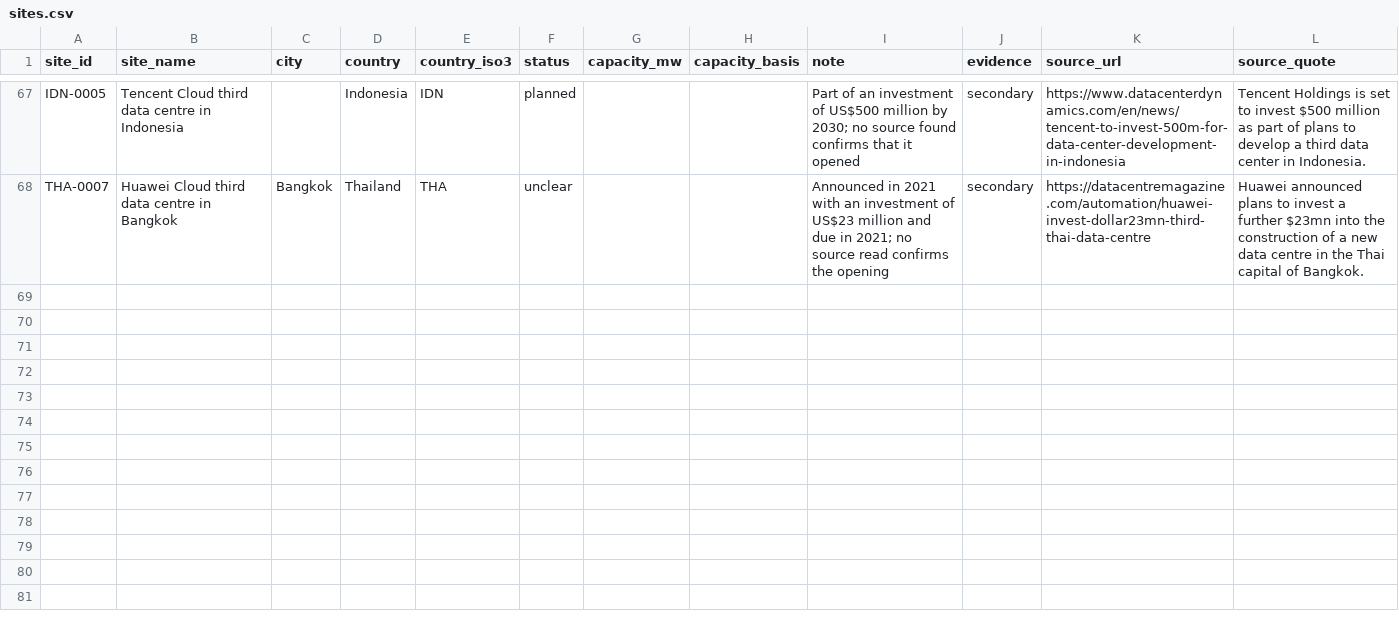
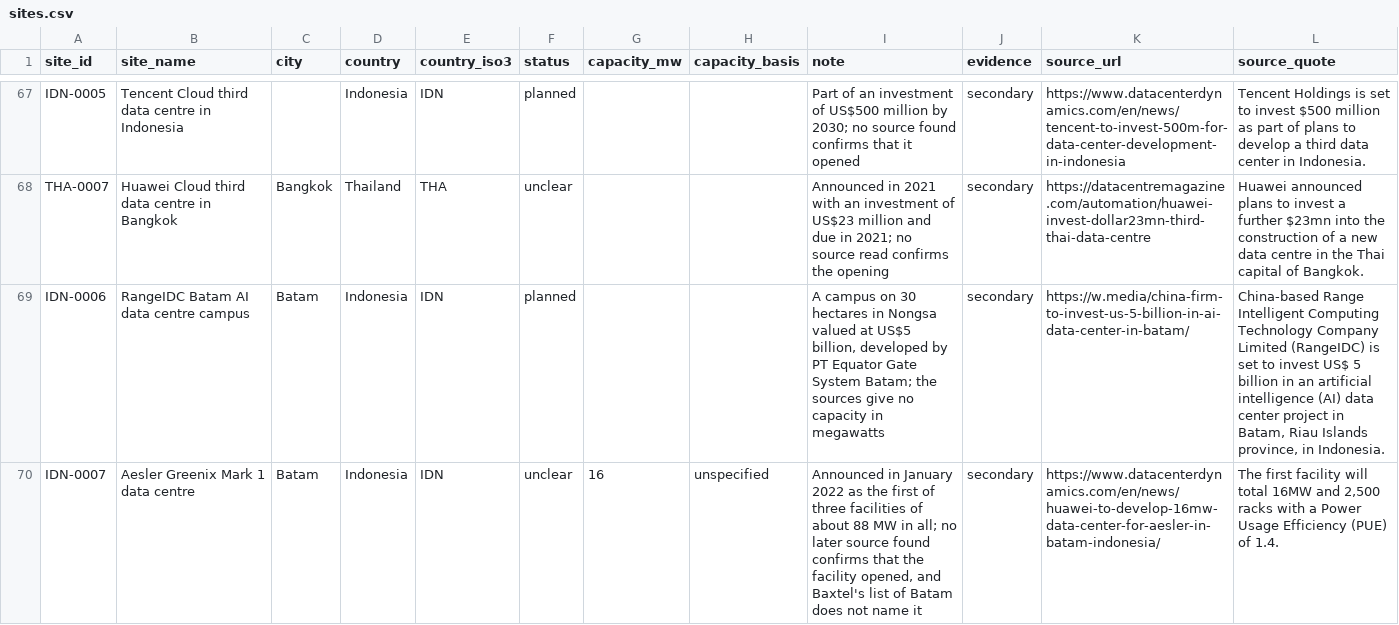
Before and after one commit to newlivehung123123/overseas_data_centres_China, a CSV file: config/sites.csv, drawn as a sheet; only a part is shown, gaps mark what is left out; the diff names each change by its address in the sheet, - before the commit and + after, or states it on an @@ line.

Commit message:
Add a census of the data-centre facilities in Batam
The census code now reads one file for each market, and config/batam_census.csv
codes the 20 facilities that Baxtel lists in Batam. DayOne operates 4 of
them, RangeIDC backs the developer of 1, and the China-ASEAN Investment
Cooperation Fund II finances the operator of 1. Two sites enter the
dataset: the campus that RangeIDC plans at Nongsa and the Aesler Greenix
facility for which Huawei supplies modules. The capacity estimate leaves
out a site where Chinese firms only build or supply equipment.
scripts/scan_census_pages.py searches the Baxtel page of each facility
for the names of Chinese firms.

```diff
--- a/config/sites.csv
+++ b/config/sites.csv
+row 69: IDN-0006 | RangeIDC Batam AI data centre campus | Batam | Indonesia | IDN | planned |  |  | A campus on 30 hectares in Nongsa valued at US$5 billion, developed by PT Equator Gate System Batam; the sources give no capacity in megawatts | secondary | https://w.media/china-firm-to-invest-us-5-billion-in-ai-data-center-in-batam/ | China-based Range Intelligent Computing Technology Company Limited (RangeIDC) is set to invest US$ 5 billion in an artificial intelligence (AI) data center project in Batam, Riau Islands province, in Indonesia.
+row 70: IDN-0007 | Aesler Greenix Mark 1 data centre | Batam | Indonesia | IDN | unclear | 16 | unspecified | Announced in January 2022 as the first of three facilities of about 88 MW in all; no later source found confirms that the facility opened, and Baxtel's list of Batam does not name it | secondary | https://www.datacenterdynamics.com/en/news/huawei-to-develop-16mw-data-center-for-aesler-in-batam-indonesia/ | The first facility will total 16MW and 2,500 racks with a Power Usage Efficiency (PUE) of 1.4.
```
Also changed, not shown: config/operator_customers.csv, config/site_roles.csv, 22 other files.
